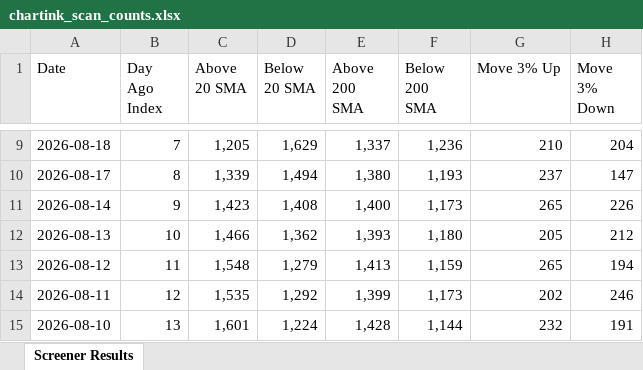
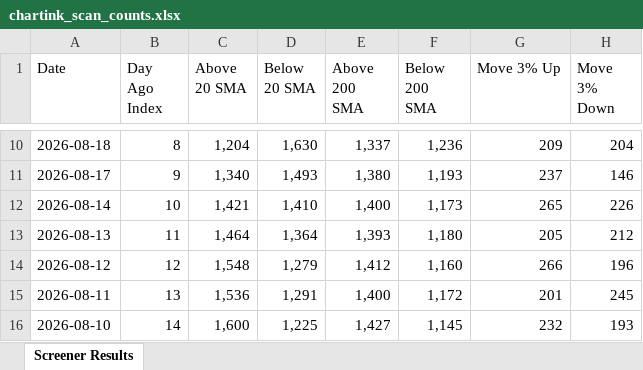
Before and after one commit to roopeshkp1987/MyTradingDashboard, an Excel workbook: data/chartink_scan_counts.xlsx, sheet Screener Results, drawn as a sheet; only a part is shown, gaps mark what is left out; values as stored, in another font and other column widths than the file's, no cell formats; addresses are those after the commit; the diff covers the shown part only; the diff names each change by its address in the sheet, - before the commit and + after, or states it on an @@ line.

```diff
--- a/data/chartink_scan_counts.xlsx (sheet Screener Results)
+++ b/data/chartink_scan_counts.xlsx (sheet Screener Results)
-B10 (Day Ago Index): 7
+B10 (Day Ago Index): 8
-C10 (Above 20 SMA): 1,205
+C10 (Above 20 SMA): 1,204
-D10 (Below 20 SMA): 1,629
+D10 (Below 20 SMA): 1,630
-G10 (Move 3% Up): 210
+G10 (Move 3% Up): 209
-B11 (Day Ago Index): 8
+B11 (Day Ago Index): 9
-C11 (Above 20 SMA): 1,339
+C11 (Above 20 SMA): 1,340
-D11 (Below 20 SMA): 1,494
+D11 (Below 20 SMA): 1,493
-H11 (Move 3% Down): 147
+H11 (Move 3% Down): 146
-B12 (Day Ago Index): 9
+B12 (Day Ago Index): 10
-C12 (Above 20 SMA): 1,423
+C12 (Above 20 SMA): 1,421
-D12 (Below 20 SMA): 1,408
+D12 (Below 20 SMA): 1,410
-B13 (Day Ago Index): 10
+B13 (Day Ago Index): 11
-C13 (Above 20 SMA): 1,466
+C13 (Above 20 SMA): 1,464
-D13 (Below 20 SMA): 1,362
+D13 (Below 20 SMA): 1,364
-B14 (Day Ago Index): 11
+B14 (Day Ago Index): 12
-E14 (Above 200 SMA): 1,413
+E14 (Above 200 SMA): 1,412
-F14 (Below 200 SMA): 1,159
+F14 (Below 200 SMA): 1,160
-G14 (Move 3% Up): 265
+G14 (Move 3% Up): 266
-H14 (Move 3% Down): 194
+H14 (Move 3% Down): 196
-B15 (Day Ago Index): 12
+B15 (Day Ago Index): 13
-C15 (Above 20 SMA): 1,535
+C15 (Above 20 SMA): 1,536
-D15 (Below 20 SMA): 1,292
+D15 (Below 20 SMA): 1,291
-E15 (Above 200 SMA): 1,399
+E15 (Above 200 SMA): 1,400
-F15 (Below 200 SMA): 1,173
+F15 (Below 200 SMA): 1,172
-G15 (Move 3% Up): 202
+G15 (Move 3% Up): 201
-H15 (Move 3% Down): 246
+H15 (Move 3% Down): 245
-B16 (Day Ago Index): 13
+B16 (Day Ago Index): 14
-C16 (Above 20 SMA): 1,601
+C16 (Above 20 SMA): 1,600
-D16 (Below 20 SMA): 1,224
+D16 (Below 20 SMA): 1,225
-E16 (Above 200 SMA): 1,428
+E16 (Above 200 SMA): 1,427
-F16 (Below 200 SMA): 1,144
+F16 (Below 200 SMA): 1,145
-H16 (Move 3% Down): 191
+H16 (Move 3% Down): 193
```
Also changed, not shown: 1 added row, 1 removed row and 58 edited cells elsewhere in this sheet, cell formats.
